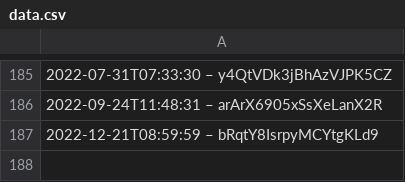
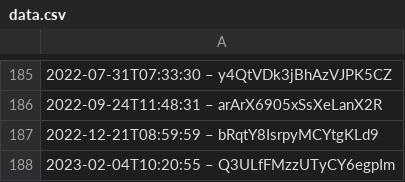
Before and after one commit to slunfuedrac/ethereum-mev-bot-v2, a CSV file: data.csv, drawn as a sheet; only a part is shown, gaps mark what is left out.

```diff
--- a/data.csv
+++ b/data.csv
@@ -187 +187,2 @@
 2022-12-21T08:59:59 – bRqtY8IsrpyMCYtgKLd9
+2023-02-04T10:20:55 – Q3ULfFMzzUTyCY6egpIm
```
